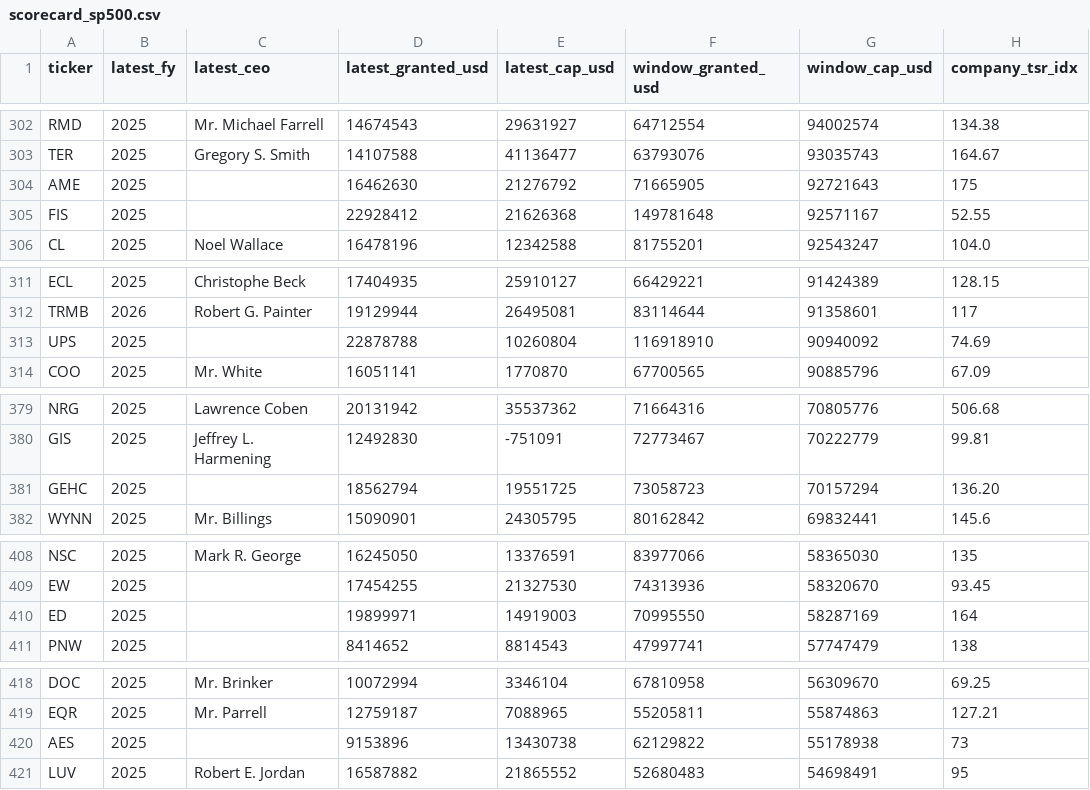
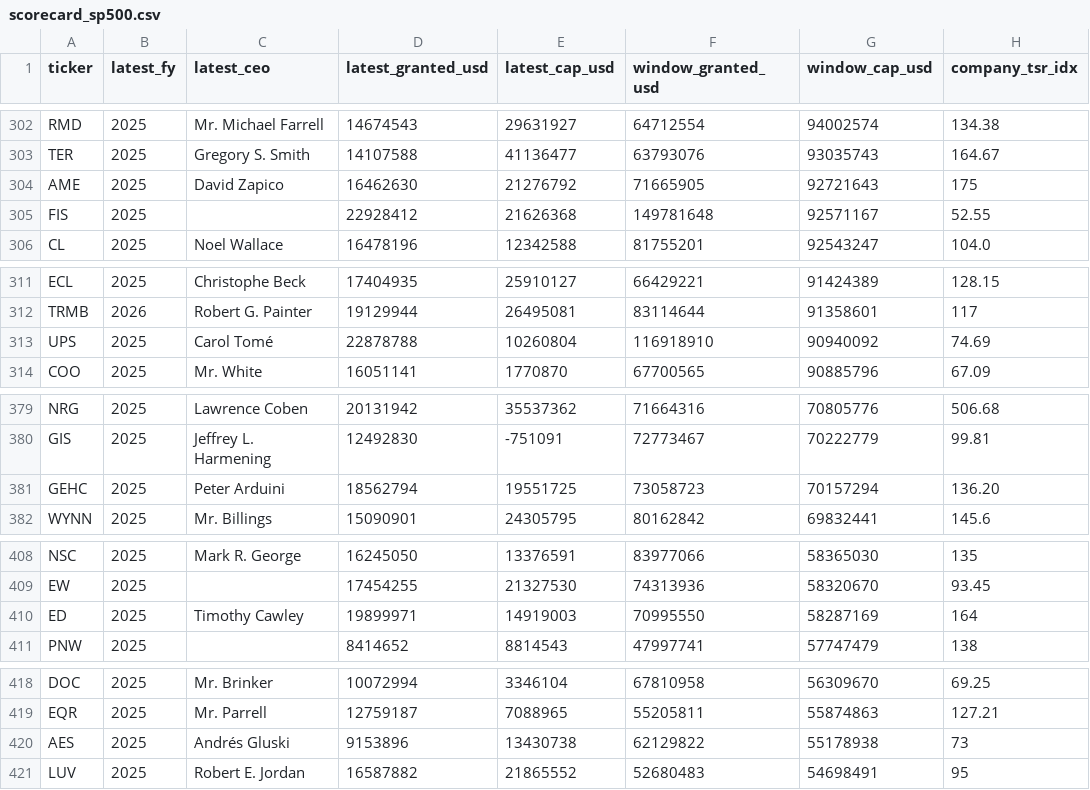
Before and after one commit to NMAIResearch/ceo-pay-scorecard, a CSV file: scorecard_sp500.csv, drawn as a sheet; only a part is shown, gaps mark what is left out; the diff covers the shown part only; the diff names each change by its address in the sheet, - before the commit and + after, or states it on an @@ line.

```diff
--- a/scorecard_sp500.csv
+++ b/scorecard_sp500.csv
-C304 (latest_ceo): (empty)
+C304 (latest_ceo): David Zapico
-C313 (latest_ceo): (empty)
+C313 (latest_ceo): Carol Tomé
-C381 (latest_ceo): (empty)
+C381 (latest_ceo): Peter Arduini
-C410 (latest_ceo): (empty)
+C410 (latest_ceo): Timothy Cawley
-C420 (latest_ceo): (empty)
+C420 (latest_ceo): Andrés Gluski
```
Also changed, not shown: 14 edited cells elsewhere in this file, 1 other file.
